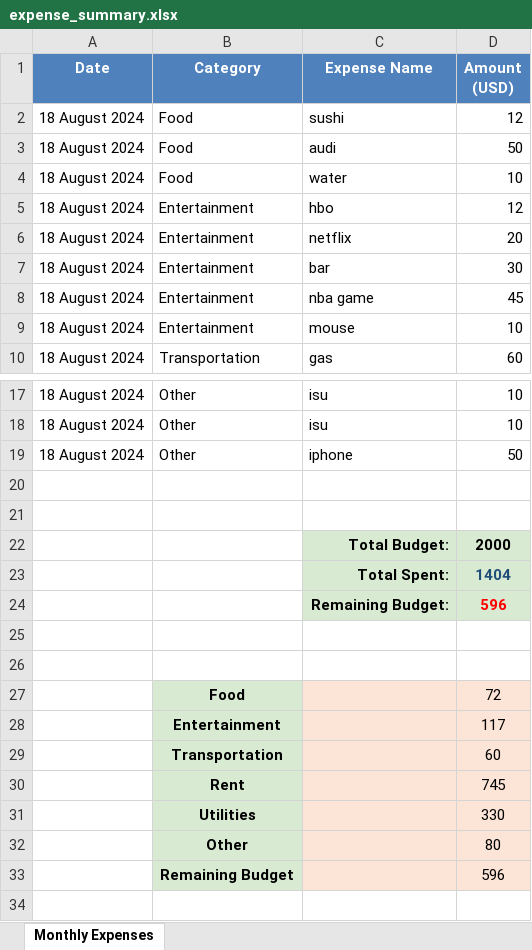
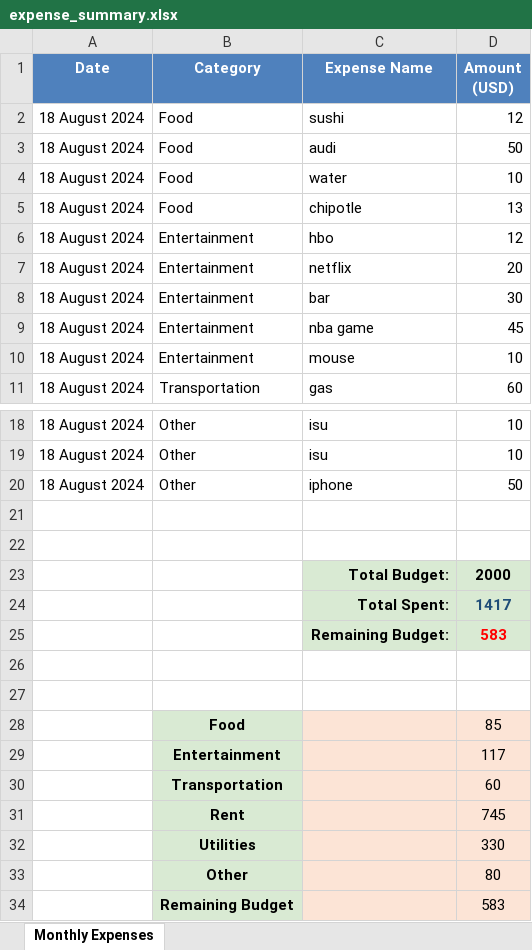
Before and after one commit to lucasorge13/ExpenseTracker, an Excel workbook: expense_summary.xlsx, sheet Monthly Expenses, drawn as a sheet; only a part is shown, gaps mark what is left out; values as stored, in another font and other column widths than the file's, no borders; charts and pictures not drawn; addresses are those after the commit; the diff names each change by its address in the sheet, - before the commit and + after, or states it on an @@ line.

```diff
--- a/expense_summary.xlsx (sheet Monthly Expenses)
+++ b/expense_summary.xlsx (sheet Monthly Expenses)
+row 5: 18 August 2024 | Food | chipotle | 13
-D24 (Amount (USD)): 1404
+D24 (Amount (USD)): 1417
-D25 (Amount (USD)): 596
+D25 (Amount (USD)): 583
-D28 (Amount (USD)): 72
+D28 (Amount (USD)): 85
-D34 (Amount (USD)): 596
+D34 (Amount (USD)): 583
```
Also changed, not shown: charts or pictures, 2 other files.
